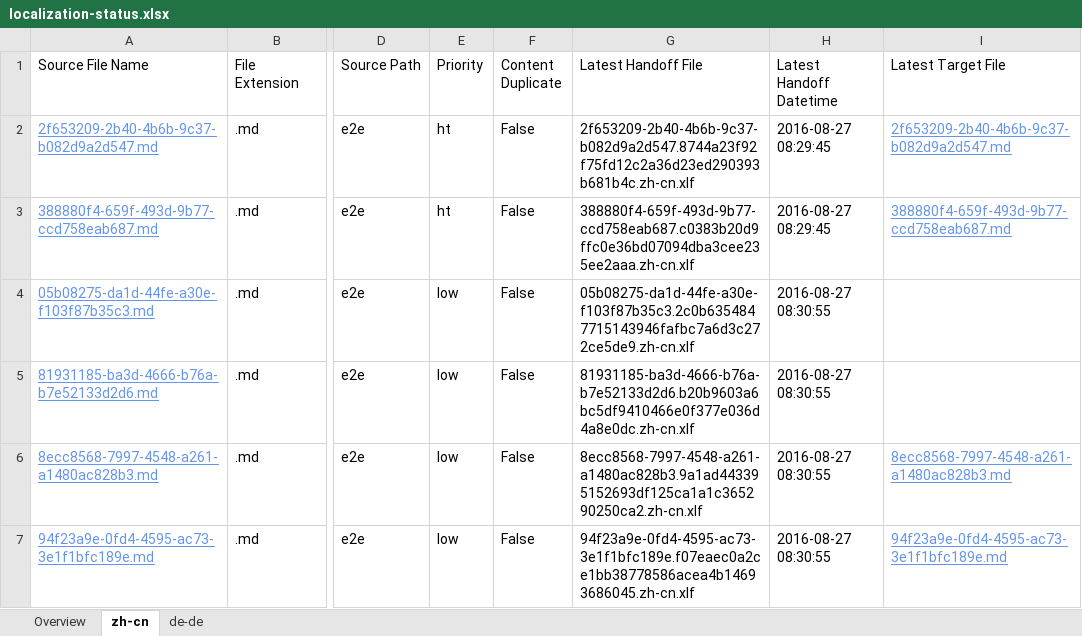
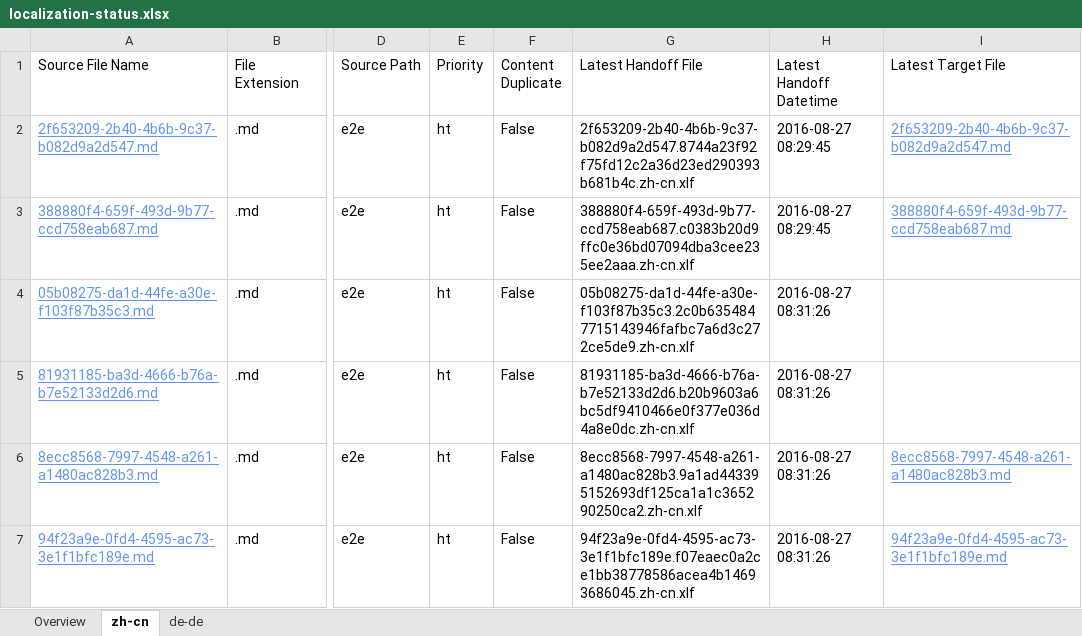
Before and after one commit to OpenLocalizationTestOrg/ol-test0-handback, an Excel workbook: ol-handback/OpenLocalizationTestOrg/ol-test0/ci/localization-status.xlsx, sheet zh-cn, drawn as a sheet; only a part is shown, gaps mark what is left out; values as stored, in another font and other column widths than the file's, no borders; table styles not drawn; the diff names each change by its address in the sheet, - before the commit and + after, or states it on an @@ line.

Commit message:
Generate Report for Handoff

```diff
--- a/ol-handback/OpenLocalizationTestOrg/ol-test0/ci/localization-status.xlsx (sheet zh-cn)
+++ b/ol-handback/OpenLocalizationTestOrg/ol-test0/ci/localization-status.xlsx (sheet zh-cn)
-E4:E7 (Priority): low
+E4:E7 (Priority): ht
-H4:H7 (Latest Handoff Datetime): 2016-08-27 08:30:55
+H4:H7 (Latest Handoff Datetime): 2016-08-27 08:31:26
```
Also changed, not shown: sheet de-de, sheet Overview.
